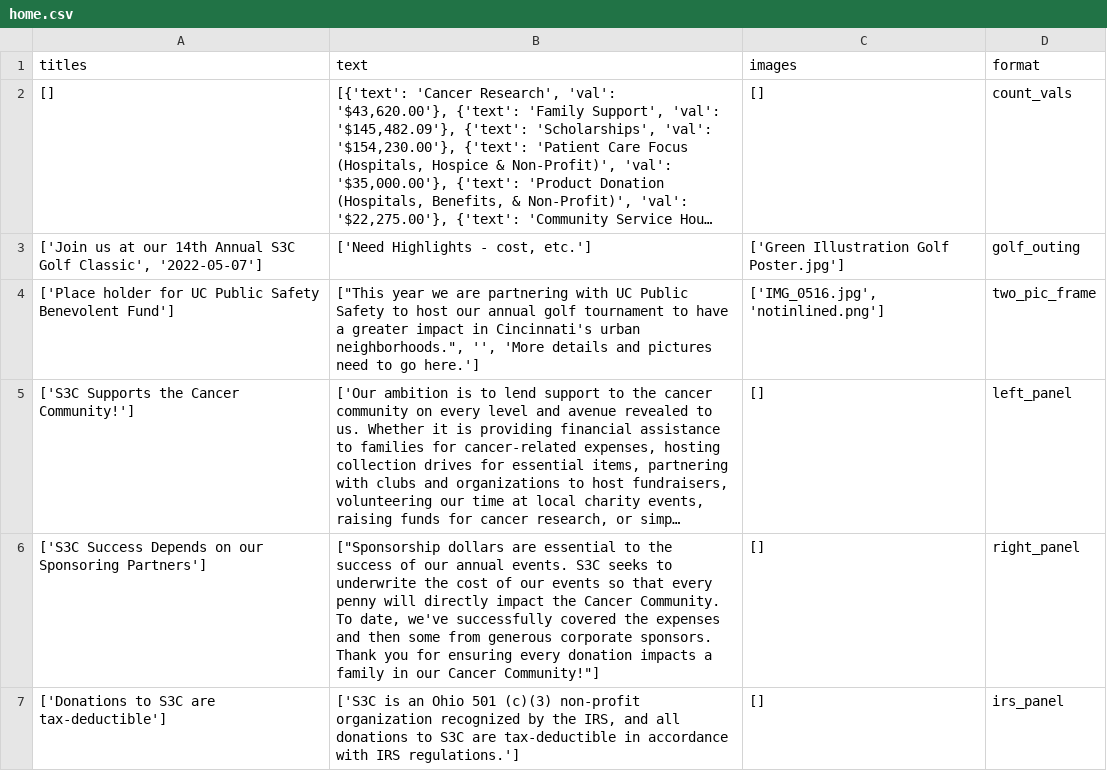
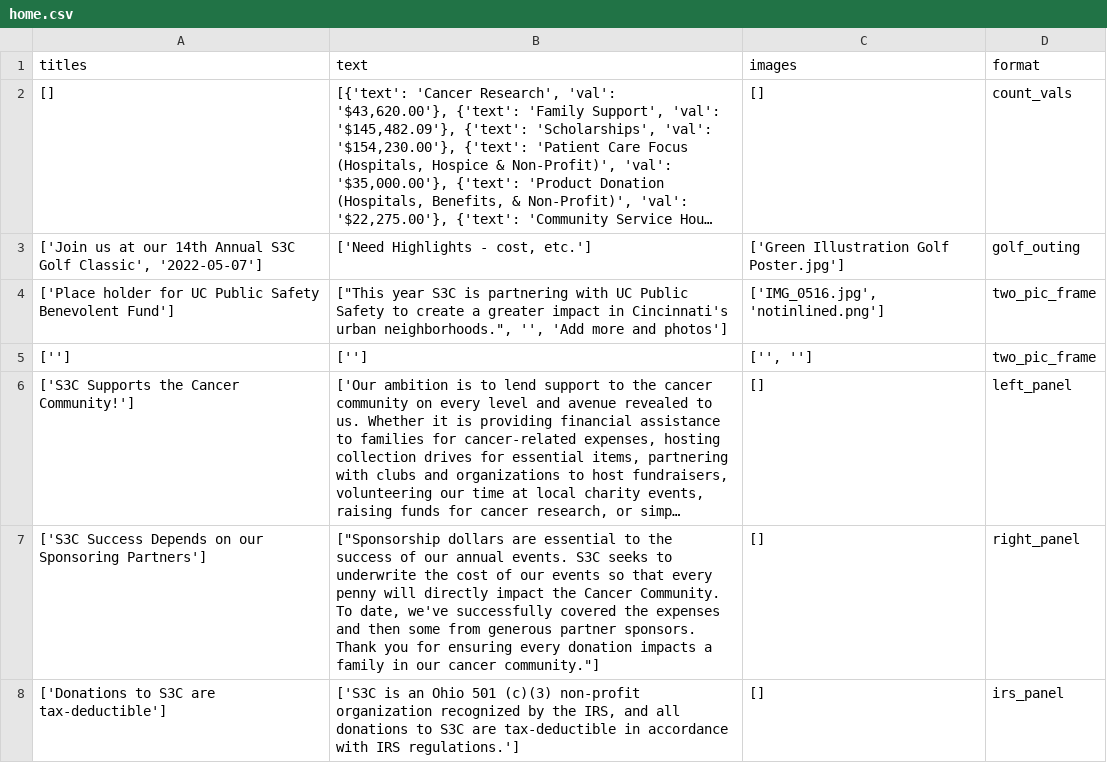
Before and after one commit to S3Cincinnati/s3cwebsite, a CSV file: media/static_page_data/home.csv, drawn as a sheet; long unchanged cells end in …; addresses are those after the commit; the diff names each change by its address in the sheet, - before the commit and + after, or states it on an @@ line.

Commit message:
Deploy new static files

```diff
--- a/media/static_page_data/home.csv
+++ b/media/static_page_data/home.csv
-B4 (text): ["This year we are partnering with UC Public Safety to host our annual golf tournament to have a greater impact in Cincinnati's urban neighborhoods.", '', 'More details and pictures need to go here.']
+B4 (text): ["This year S3C is partnering with UC Public Safety to create a greater impact in Cincinnati's urban neighborhoods.", '', 'Add more and photos']
+row 5: [''] | [''] | ['', ''] | two_pic_frame
-B7 (text): …from generous corporate sponsors. Thank you for ensuring every donation impacts a family in our Cancer Community!"]
+B7 (text): …from generous partner sponsors. Thank you for ensuring every donation impacts a family in our cancer community."]
```
